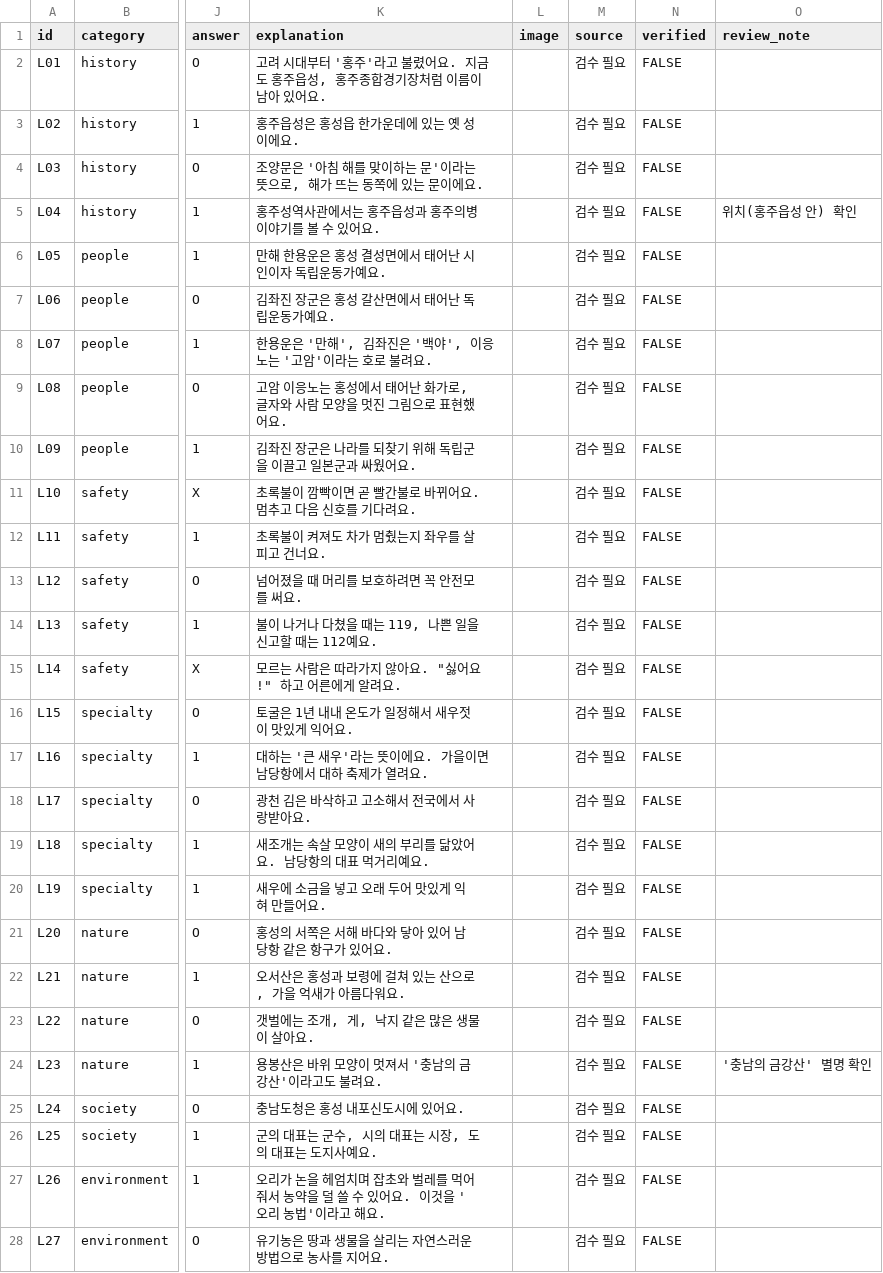
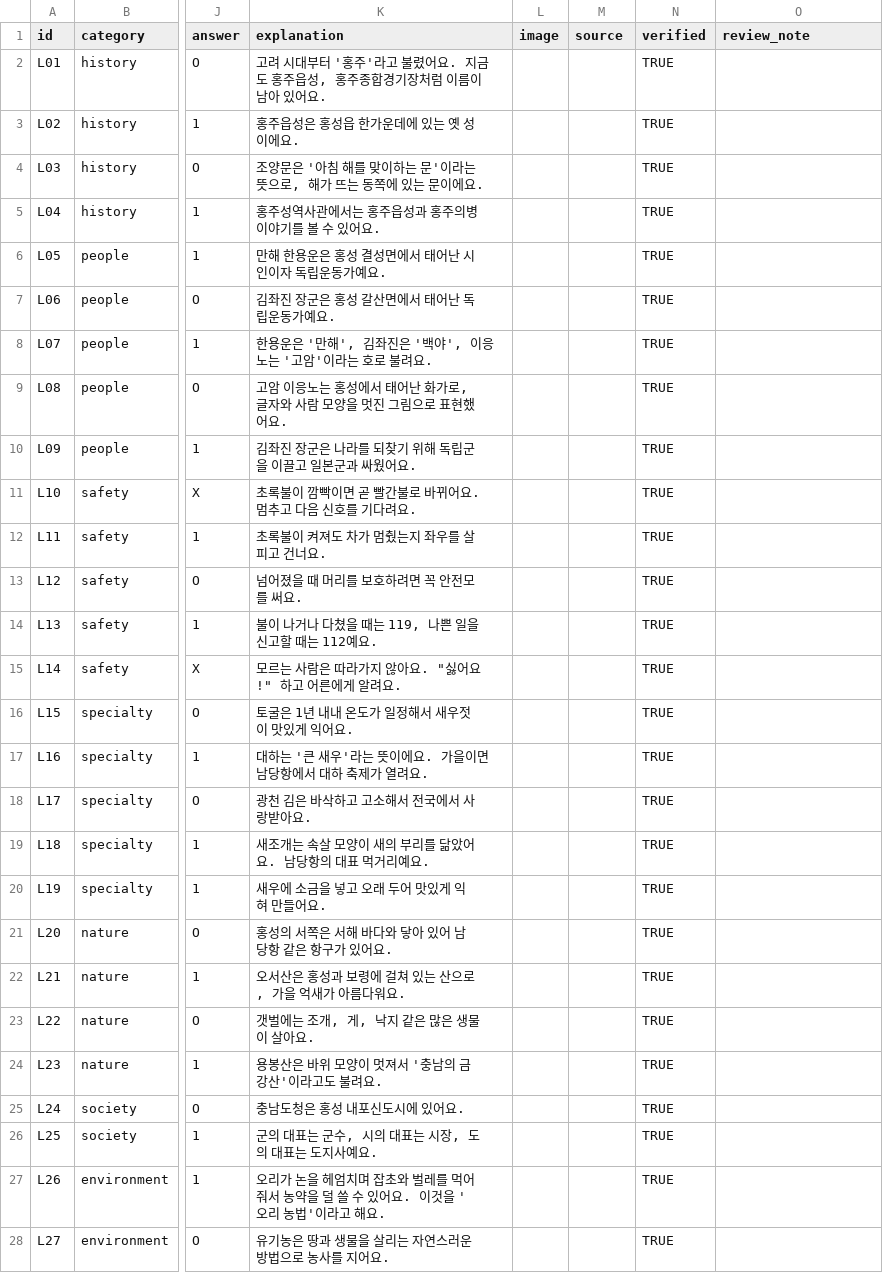
Before and after one commit to FS-ALeLE/LocalMarble, a CSV file: content/hongseong/questions.csv, drawn as a sheet; only a part is shown, gaps mark what is left out; the diff covers the shown part only; the diff names each change by its address in the sheet, - before the commit and + after, or states it on an @@ line.

```diff
--- a/content/hongseong/questions.csv
+++ b/content/hongseong/questions.csv
-M2:M28 (source): 검수 필요
+M2:M28 (source): (empty)
-N2:N28 (verified): FALSE
+N2:N28 (verified): TRUE
-O5 (review_note): 위치(홍주읍성 안) 확인
+O5 (review_note): (empty)
-O24 (review_note): '충남의 금강산' 별명 확인
+O24 (review_note): (empty)
```
Also changed, not shown: 111 edited cells elsewhere in this file, 2 other files.
